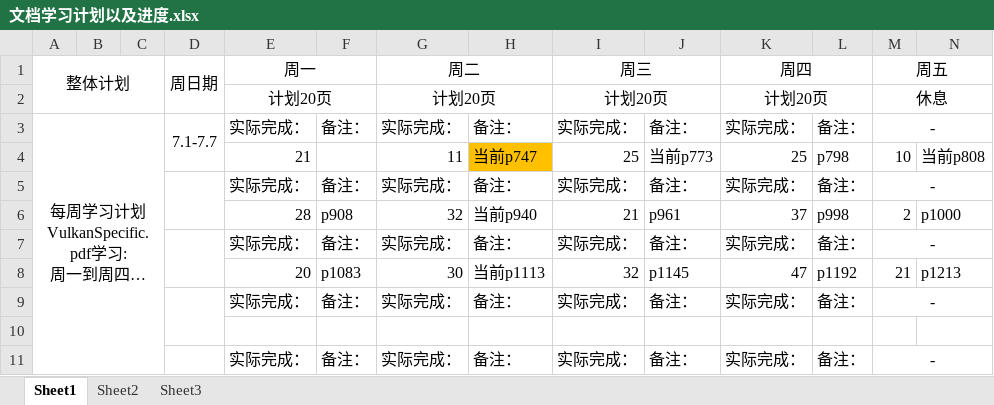
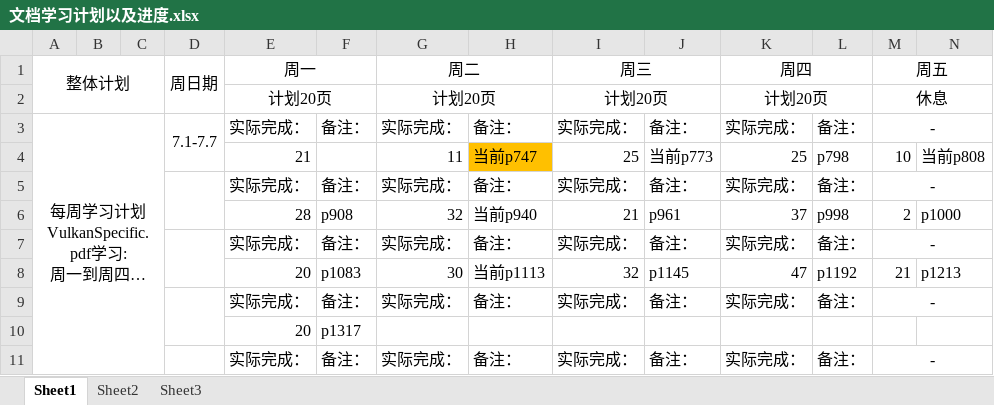
Before and after one commit to mou-wj/VulkanLearn, an Excel workbook: doc/文档学习计划以及进度.xlsx, sheet Sheet1, drawn as a sheet; only a part is shown; long unchanged cells end in …; values as stored, in another font and other column widths than the file's, no borders; rows hold the shown columns only; the diff names each change by its address in the sheet, - before the commit and + after, or states it on an @@ line.

```diff
--- a/doc/文档学习计划以及进度.xlsx (sheet Sheet1)
+++ b/doc/文档学习计划以及进度.xlsx (sheet Sheet1)
-row 10: (empty)
+row 10:  |  |  |  | 20 | p1317
```
Also changed, not shown: 1 other file.
